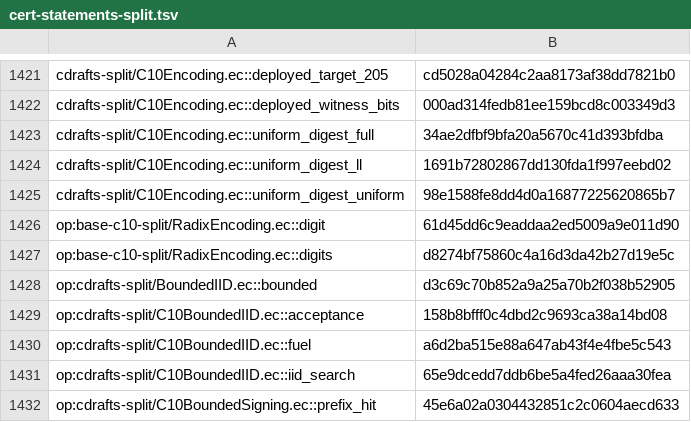
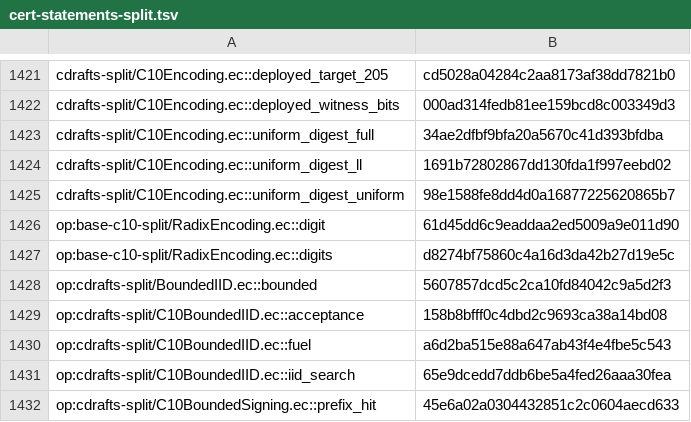
Before and after one commit to EthereumPhone/PQ1, a TSV file: contracts/verification/easycrypt/c10-port/cert-statements-split.tsv, drawn as a sheet; only a part is shown, gaps mark what is left out.

```diff
--- a/contracts/verification/easycrypt/c10-port/cert-statements-split.tsv
+++ b/contracts/verification/easycrypt/c10-port/cert-statements-split.tsv
@@ -1427,3 +1427,3 @@ op:base-c10-split/RadixEncoding.ec::digit	61d45dd6c9eaddaa2ed5009a9e011d90
 op:base-c10-split/RadixEncoding.ec::digits	d8274bf75860c4a16d3da42b27d19e5c
-op:cdrafts-split/BoundedIID.ec::bounded	d3c69c70b852a9a25a70b2f038b52905
+op:cdrafts-split/BoundedIID.ec::bounded	5607857dcd5c2ca10fd84042c9a5d2f3
 op:cdrafts-split/C10BoundedIID.ec::acceptance	158b8bfff0c4dbd2c9693ca38a14bd08
```
Also changed, not shown: contracts/verification/easycrypt/c10-port/cert-baseline-split.tsv, contracts/verification/easycrypt/c10-port/cert-controls-split.tsv, 7 other files.
